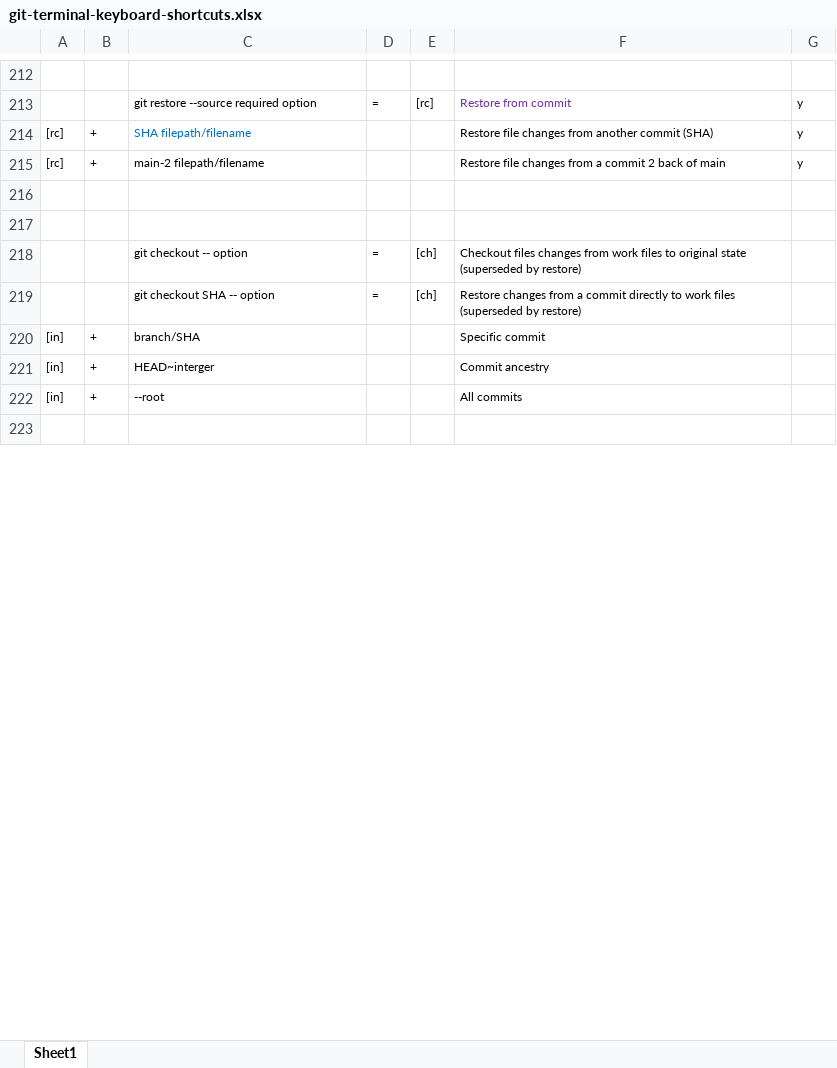
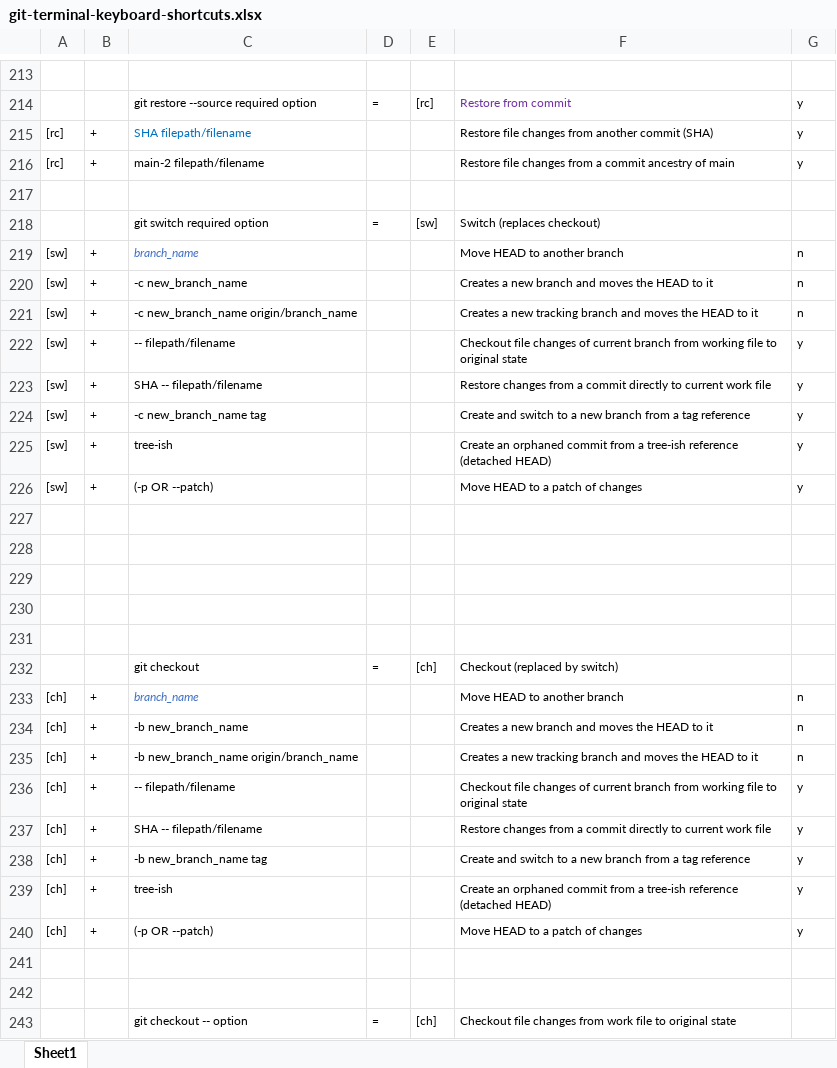
Before and after one commit to BigSteveLittle/git-keyboard-shortcuts, an Excel workbook: git-terminal-keyboard-shortcuts.xlsx, sheet Sheet1, drawn as a sheet; only a part is shown, gaps mark what is left out; values as stored, in another font and other column widths than the file's, no borders; removed rows and columns are numbered as before the commit, all else as after; the diff covers the shown part only; the diff names each change by its address in the sheet, - before the commit and + after, or states it on an @@ line.

Commit message:
Makes further changes to the 'Reset, Restore and Revert' and 'Branches and Merges' sections.

```diff
--- a/git-terminal-keyboard-shortcuts.xlsx (sheet Sheet1)
+++ b/git-terminal-keyboard-shortcuts.xlsx (sheet Sheet1)
-F216: …a commit 2 back of main
+F216: …a commit ancestry of main
+row 217: (empty)
+row 218:  |  | git switch required option | = | [sw] | Switch (replaces checkout)
+row 219: [sw] | + | branch_name |  |  | Move HEAD to another branch | n
+row 220: [sw] | + | -c new_branch_name |  |  | Creates a new branch and moves the HEAD to it | n
+row 221: [sw] | + | -c new_branch_name origin/branch_name |  |  | Creates a new tracking branch and moves the HEAD to it | n
+row 222: [sw] | + | -- filepath/filename |  |  | Checkout file changes of current branch from working file to original state | y
+row 223: [sw] | + | SHA -- filepath/filename |  |  | Restore changes from a commit directly to current work file | y
+row 224: [sw] | + | -c new_branch_name tag |  |  | Create and switch to a new branch from a tag reference | y
+row 225: [sw] | + | tree-ish |  |  | Create an orphaned commit from a tree-ish reference (detached HEAD) | y
+row 226: [sw] | + | (-p OR --patch) |  |  | Move HEAD to a patch of changes | y
-row 218:  |  | git checkout -- option | = | [ch] | Checkout files changes from work files to original state (superseded by restore)
-row 219:  |  | git checkout SHA -- option | = | [ch] | Restore changes from a commit directly to work files (superseded by restore)
-row 220: [in] | + | branch/SHA |  |  | Specific commit
-row 221: [in] | + | HEAD~interger |  |  | Commit ancestry
-row 222: [in] | + | --root |  |  | All commits
+row 230: (empty)
+row 231: (empty)
+row 232:  |  | git checkout | = | [ch] | Checkout (replaced by switch)
+row 233: [ch] | + | branch_name |  |  | Move HEAD to another branch | n
+row 234: [ch] | + | -b new_branch_name |  |  | Creates a new branch and moves the HEAD to it | n
+row 235: [ch] | + | -b new_branch_name origin/branch_name |  |  | Creates a new tracking branch and moves the HEAD to it | n
+row 236: [ch] | + | -- filepath/filename |  |  | Checkout file changes of current branch from working file to original state | y
+row 237: [ch] | + | SHA -- filepath/filename |  |  | Restore changes from a commit directly to current work file | y
+row 238: [ch] | + | -b new_branch_name tag |  |  | Create and switch to a new branch from a tag reference | y
+row 239: [ch] | + | tree-ish |  |  | Create an orphaned commit from a tree-ish reference (detached HEAD) | y
+row 240: [ch] | + | (-p OR --patch) |  |  | Move HEAD to a patch of changes | y
+row 241: (empty)
+row 242: (empty)
+row 243:  |  | git checkout -- option | = | [ch] | Checkout file changes from work file to original state
```
Also changed, not shown: 7 added rows, 29 edited cells and cell formats elsewhere in this sheet.
